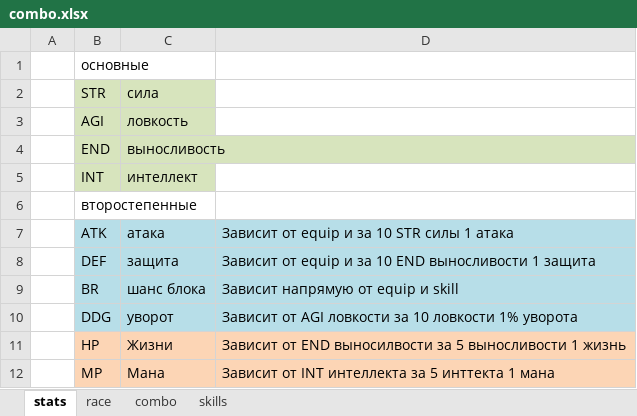
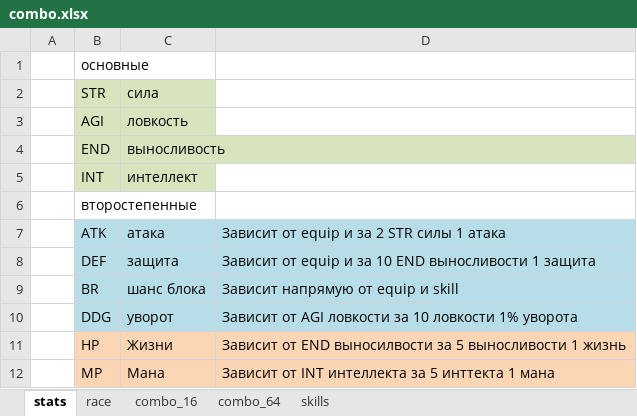
Before and after one commit to 0n3W4y/hory-card-v2.0, an Excel workbook: combo.xlsx, sheet stats, drawn as a sheet; values as stored, in another font and other column widths than the file's, no borders; the diff names each change by its address in the sheet, - before the commit and + after, or states it on an @@ line.

Commit message:
some combo+

```diff
--- a/combo.xlsx (sheet stats)
+++ b/combo.xlsx (sheet stats)
-sheet tab: combo
+sheet tab: combo_64
+sheet tab: combo_16
-D7: Зависит от equip и за 10 STR силы 1 атака
+D7: Зависит от equip и за 2 STR силы 1 атака
```
Also changed, not shown: sheet race, sheet combo_64, 1 other file.
